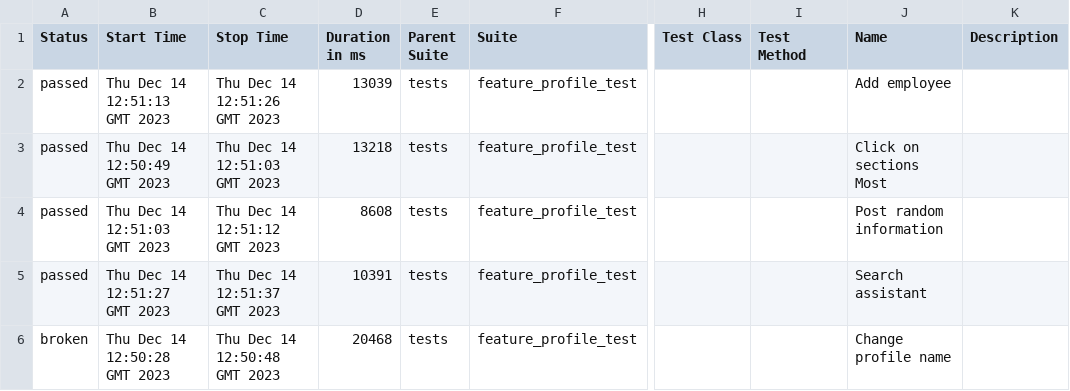
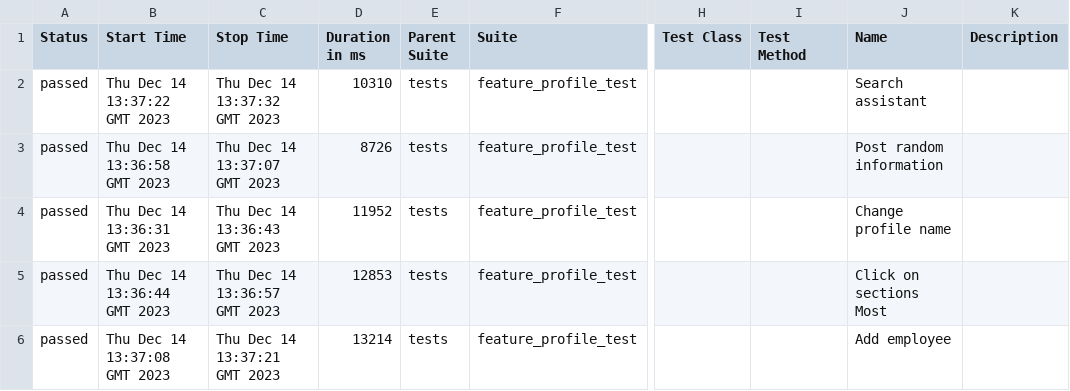
Before and after one commit to Roman1599/petrov-main, a CSV file: data/suites.csv, drawn as a sheet; only a part is shown, gaps mark what is left out; the diff names each change by its address in the sheet, - before the commit and + after, or states it on an @@ line.

```diff
--- a/data/suites.csv
+++ b/data/suites.csv
-B2 (Start Time): Thu Dec 14 12:51:13 GMT 2023
+B2 (Start Time): Thu Dec 14 13:37:22 GMT 2023
-C2 (Stop Time): Thu Dec 14 12:51:26 GMT 2023
+C2 (Stop Time): Thu Dec 14 13:37:32 GMT 2023
-D2 (Duration in ms): 13039
+D2 (Duration in ms): 10310
-J2 (Name): Add employee
+J2 (Name): Search assistant
-B3 (Start Time): Thu Dec 14 12:50:49 GMT 2023
+B3 (Start Time): Thu Dec 14 13:36:58 GMT 2023
-C3 (Stop Time): Thu Dec 14 12:51:03 GMT 2023
+C3 (Stop Time): Thu Dec 14 13:37:07 GMT 2023
-D3 (Duration in ms): 13218
+D3 (Duration in ms): 8726
-J3 (Name): Click on sections Most
+J3 (Name): Post random information
-B4 (Start Time): Thu Dec 14 12:51:03 GMT 2023
+B4 (Start Time): Thu Dec 14 13:36:31 GMT 2023
-C4 (Stop Time): Thu Dec 14 12:51:12 GMT 2023
+C4 (Stop Time): Thu Dec 14 13:36:43 GMT 2023
-D4 (Duration in ms): 8608
+D4 (Duration in ms): 11952
-J4 (Name): Post random information
+J4 (Name): Change profile name
-B5 (Start Time): Thu Dec 14 12:51:27 GMT 2023
+B5 (Start Time): Thu Dec 14 13:36:44 GMT 2023
-C5 (Stop Time): Thu Dec 14 12:51:37 GMT 2023
+C5 (Stop Time): Thu Dec 14 13:36:57 GMT 2023
-D5 (Duration in ms): 10391
+D5 (Duration in ms): 12853
-J5 (Name): Search assistant
+J5 (Name): Click on sections Most
-A6 (Status): broken
+A6 (Status): passed
-B6 (Start Time): Thu Dec 14 12:50:28 GMT 2023
+B6 (Start Time): Thu Dec 14 13:37:08 GMT 2023
-C6 (Stop Time): Thu Dec 14 12:50:48 GMT 2023
+C6 (Stop Time): Thu Dec 14 13:37:21 GMT 2023
-D6 (Duration in ms): 20468
+D6 (Duration in ms): 13214
-J6 (Name): Change profile name
+J6 (Name): Add employee
```
Also changed, not shown: 41 other files.
